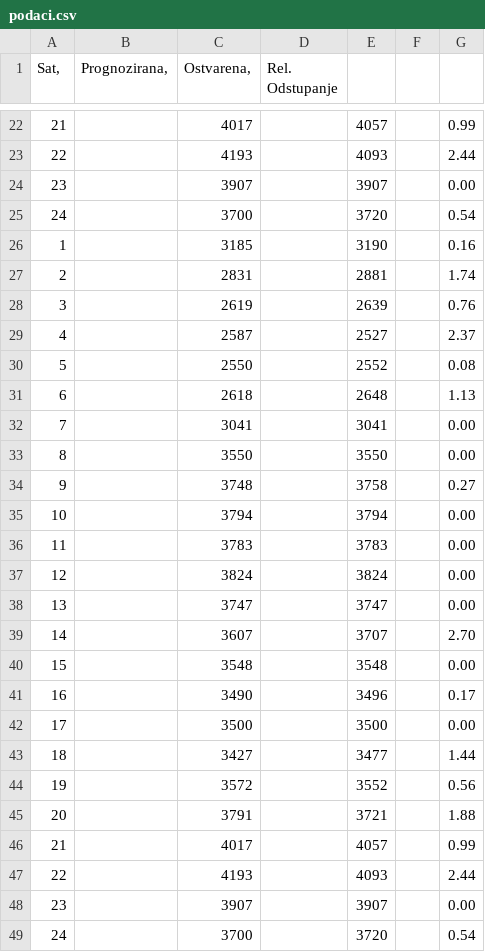
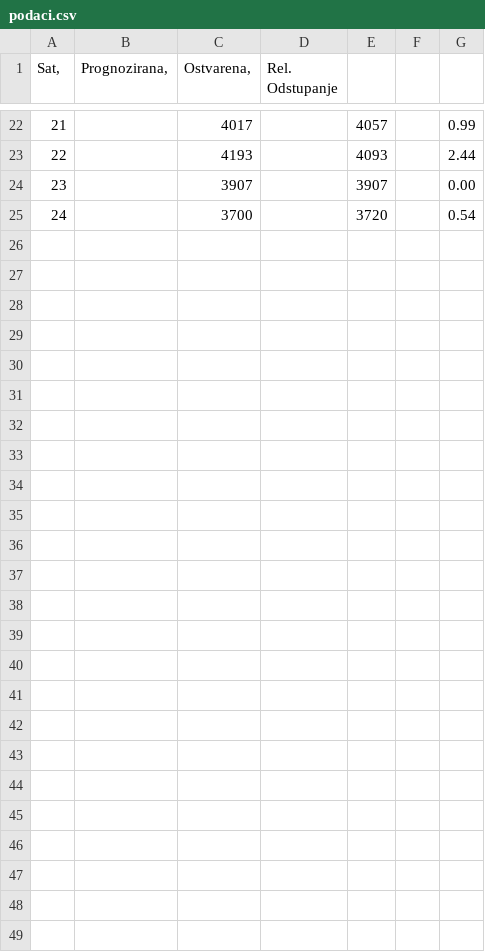
Before and after one commit to uros002/ERSProjekat, a CSV file: ERSProject/ERSProject/Source/podaci.csv, drawn as a sheet; only a part is shown, gaps mark what is left out.

```diff
--- a/ERSProject/ERSProject/Source/podaci.csv
+++ b/ERSProject/ERSProject/Source/podaci.csv
@@ -25,25 +25 @@ Sat,	Prognozirana,	Ostvarena,	Rel. Odstupanje
 24		3700		3720		0.54
-1		3185		3190		0.16
-2		2831		2881		1.74
-3		2619		2639		0.76
-4		2587		2527		2.37
-5		2550		2552		0.08
-6		2618		2648		1.13
-7		3041		3041		0.00
-8		3550		3550		0.00
-9		3748		3758		0.27
-10		3794		3794		0.00
-11		3783		3783		0.00
-12		3824		3824		0.00
-13		3747		3747		0.00
-14		3607		3707		2.70
-15		3548		3548		0.00
-16		3490		3496		0.17
-17		3500		3500		0.00
-18		3427		3477		1.44
-19		3572		3552		0.56
-20		3791		3721		1.88
-21		4017		4057		0.99
-22		4193		4093		2.44
-23		3907		3907		0.00
-24		3700		3720		0.54
```
Also changed, not shown: 17 other files.
